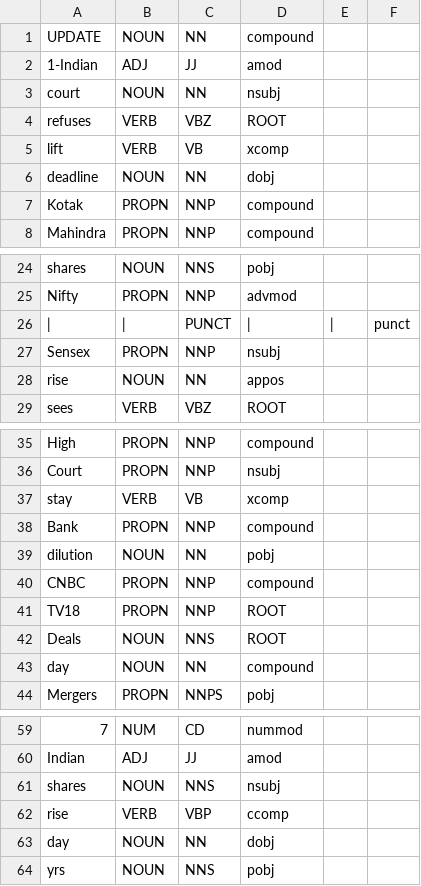
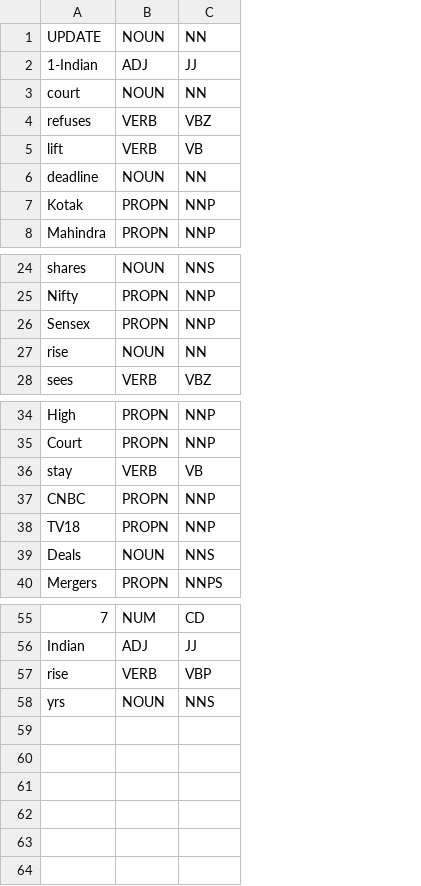
Before and after one commit to The-Twisted-Samurai/NLPlab, a CSV file: tagged.csv, drawn as a sheet; only a part is shown, gaps mark what is left out; the diff names each change by its address in the sheet, - before the commit and + after, or states it on an @@ line.

Commit message:
Updating tagged.csv

```diff
--- a/tagged.csv
+++ b/tagged.csv
-column D, rows 1-8: compound | amod | nsubj | ROOT | xcomp | dobj | compound | compound; rows 24-25: pobj | advmod; rows 27-29: nsubj | appos | ROOT; rows 35-37: compound | nsubj | xcomp; rows 40-42: compound | ROOT | ROOT; row 44: pobj; rows 59-60: nummod | amod; row 62: ccomp; row 64: pobj
-column E, empty
-column F, empty
-row 26: | | | | PUNCT | | | | | punct
-row 38: Bank | PROPN | NNP | compound
-row 39: dilution | NOUN | NN | pobj
-row 43: day | NOUN | NN | compound
-row 61: shares | NOUN | NNS | nsubj
-row 63: day | NOUN | NN | dobj
```
